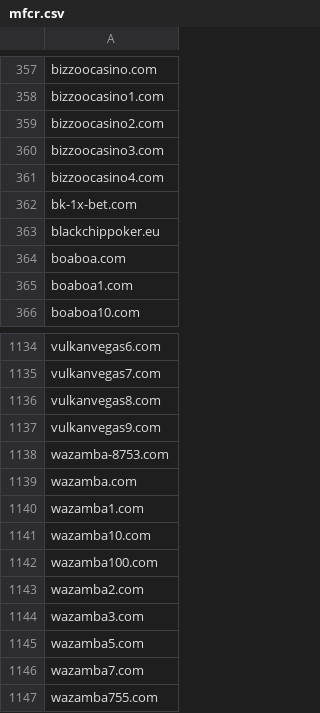
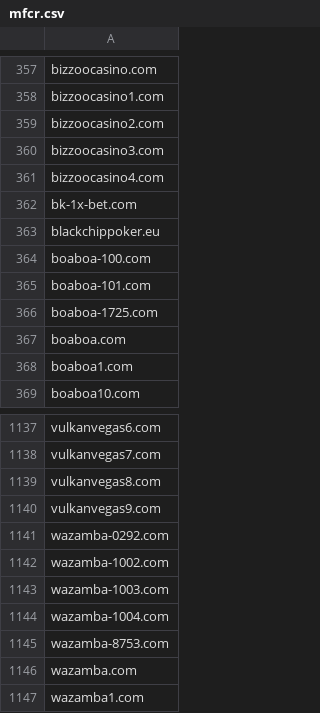
Before and after one commit to analogic/cz-gov-blocks, a CSV file: csv/mfcr.csv, drawn as a sheet; only a part is shown, gaps mark what is left out; the shorter side is filled out with more unchanged rows.

```diff
--- a/csv/mfcr.csv
+++ b/csv/mfcr.csv
@@ -363,2 +363,5 @@ bk-1x-bet.com
 blackchippoker.eu
+boaboa-100.com
+boaboa-101.com
+boaboa-1725.com
 boaboa.com
@@ -1137,2 +1140,6 @@ vulkanvegas8.com
 vulkanvegas9.com
+wazamba-0292.com
+wazamba-1002.com
+wazamba-1003.com
+wazamba-1004.com
 wazamba-8753.com
```
Also changed, not shown: original/mfcr.csv, 2 other files.
